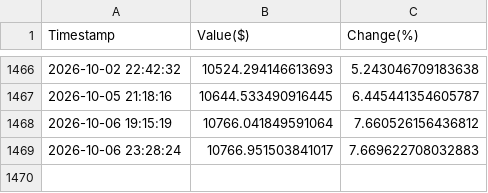
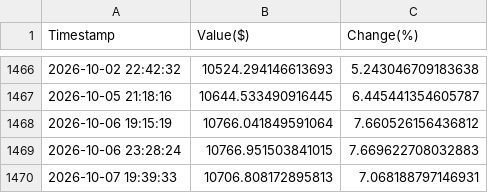
Before and after one commit to borawskiD/AI_STOCK_BOT, a CSV file: results/history_NEWS_REGULAR.csv, drawn as a sheet; only a part is shown, gaps mark what is left out.

```diff
--- a/results/history_NEWS_REGULAR.csv
+++ b/results/history_NEWS_REGULAR.csv
@@ -1468,2 +1468,3 @@ Timestamp,Value($),Change(%)
 2026-10-06 19:15:19,10766.041849591064,7.660526156436812
-2026-10-06 23:28:24,10766.951503841017,7.669622708032883
+2026-10-06 23:28:24,10766.951503841015,7.669622708032883
+2026-10-07 19:39:33,10706.808172895813,7.068188797146931
```
Also changed, not shown: results/history_AI_REGULAR.csv, results/history_NEWS_STATIC.csv, 7 other files.
